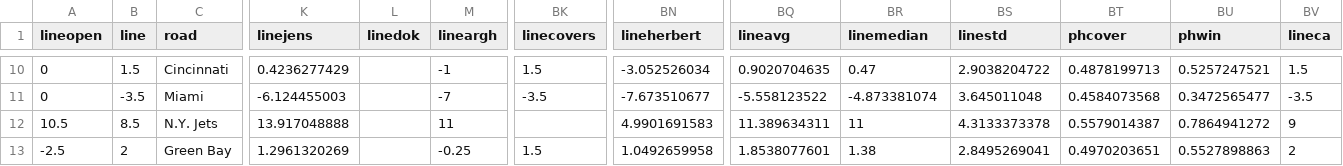
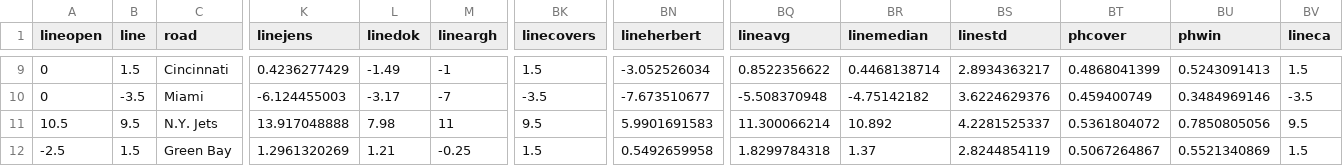
Before and after one commit to zlessner/Sports-Odds-Model, a CSV file: model/nfl2.csv, drawn as a sheet; only a part is shown, gaps mark what is left out; addresses are those after the commit; the diff covers the shown part only; the diff names each change by its address in the sheet, - before the commit and + after, or states it on an @@ line.

```diff
--- a/model/nfl2.csv
+++ b/model/nfl2.csv
-L9 (linedok): (empty)
+L9 (linedok): -1.49
-BQ9 (lineavg): 0.9020704635
+BQ9 (lineavg): 0.8522356622
-BR9 (linemedian): 0.47
+BR9 (linemedian): 0.4468138714
-BS9 (linestd): 2.9038204722
+BS9 (linestd): 2.8934363217
-BT9 (phcover): 0.4878199713
+BT9 (phcover): 0.4868041399
-BU9 (phwin): 0.5257247521
+BU9 (phwin): 0.5243091413
-L10 (linedok): (empty)
+L10 (linedok): -3.17
-BQ10 (lineavg): -5.558123522
+BQ10 (lineavg): -5.508370948
-BR10 (linemedian): -4.873381074
+BR10 (linemedian): -4.75142182
-BS10 (linestd): 3.645011048
+BS10 (linestd): 3.6224629376
-BT10 (phcover): 0.4584073568
+BT10 (phcover): 0.459400749
-BU10 (phwin): 0.3472565477
+BU10 (phwin): 0.3484969146
-B11 (line): 8.5
+B11 (line): 9.5
-L11 (linedok): (empty)
+L11 (linedok): 7.98
-BK11 (linecovers): (empty)
+BK11 (linecovers): 9.5
-BN11 (lineherbert): 4.9901691583
+BN11 (lineherbert): 5.9901691583
-BQ11 (lineavg): 11.389634311
+BQ11 (lineavg): 11.300066214
-BR11 (linemedian): 11
+BR11 (linemedian): 10.892
-BS11 (linestd): 4.3133373378
+BS11 (linestd): 4.2281525337
-BT11 (phcover): 0.5579014387
+BT11 (phcover): 0.5361804072
-BU11 (phwin): 0.7864941272
+BU11 (phwin): 0.7850805056
-BV11 (lineca): 9
+BV11 (lineca): 9.5
-B12 (line): 2
+B12 (line): 1.5
-L12 (linedok): (empty)
+L12 (linedok): 1.21
-BN12 (lineherbert): 1.0492659958
+BN12 (lineherbert): 0.5492659958
-BQ12 (lineavg): 1.8538077601
+BQ12 (lineavg): 1.8299784318
-BR12 (linemedian): 1.38
+BR12 (linemedian): 1.37
-BS12 (linestd): 2.8495269041
+BS12 (linestd): 2.8244854119
-BT12 (phcover): 0.4970203651
+BT12 (phcover): 0.5067264867
-BU12 (phwin): 0.5527898863
+BU12 (phwin): 0.5521340869
-BV12 (lineca): 2
+BV12 (lineca): 1.5
```
Also changed, not shown: 1 removed row and 76 edited cells elsewhere in this file, model/ncaaf.csv, 8 other files.
